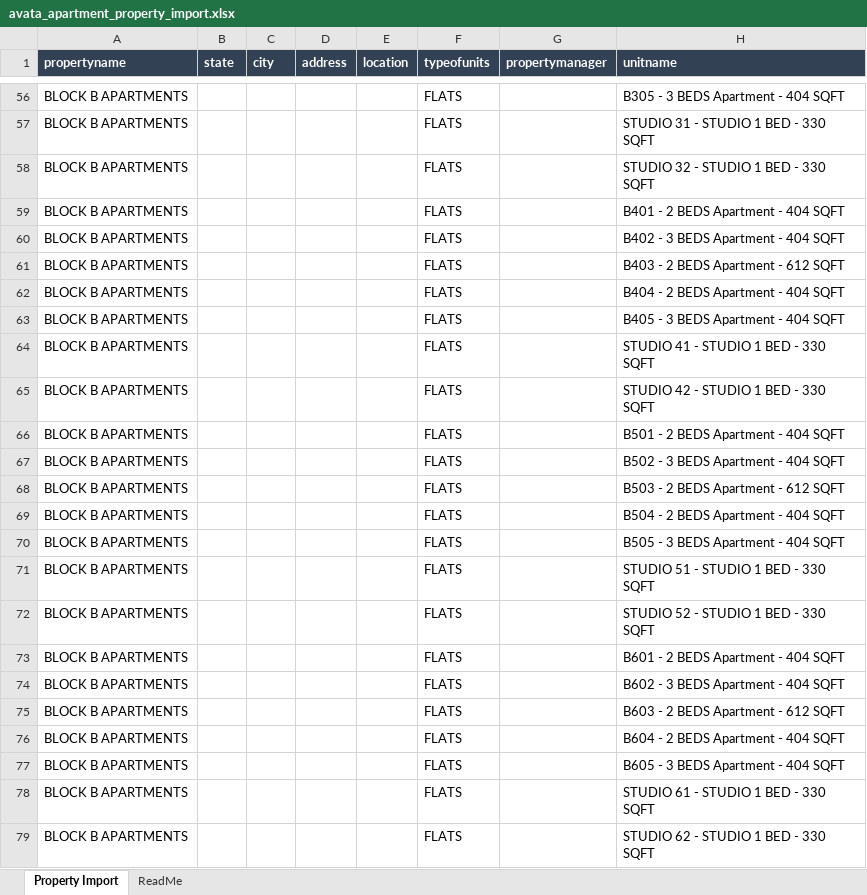
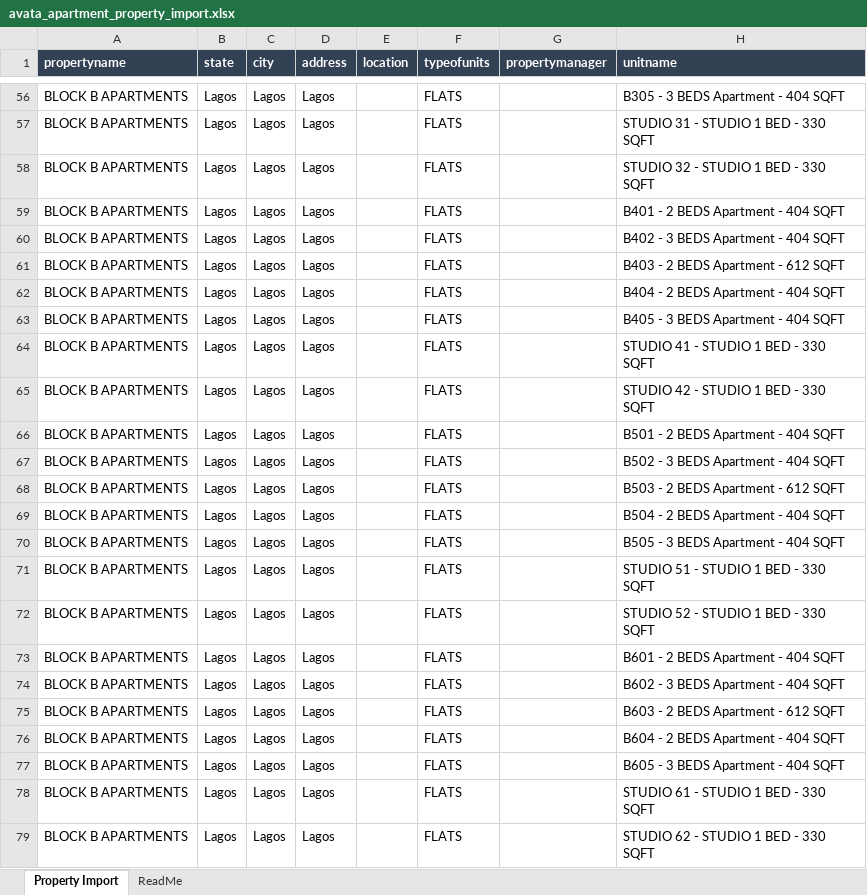
Before and after one commit to OrizmaPak/avatahomes, an Excel workbook: templates/avata_apartment_property_import.xlsx, sheet Property Import, drawn as a sheet; only a part is shown, gaps mark what is left out; values as stored, in another font and other column widths than the file's, no borders; table styles not drawn; the diff covers the shown part only; the diff names each change by its address in the sheet, - before the commit and + after, or states it on an @@ line.

Commit message:
Set Lagos defaults in property import workbook

```diff
--- a/templates/avata_apartment_property_import.xlsx (sheet Property Import)
+++ b/templates/avata_apartment_property_import.xlsx (sheet Property Import)
-B56:B79 (state): (empty)
+B56:B79 (state): Lagos
-C56:C79 (city): (empty)
+C56:C79 (city): Lagos
-D56:D79 (address): (empty)
+D56:D79 (address): Lagos
```
Also changed, not shown: 162 edited cells elsewhere in this sheet.
